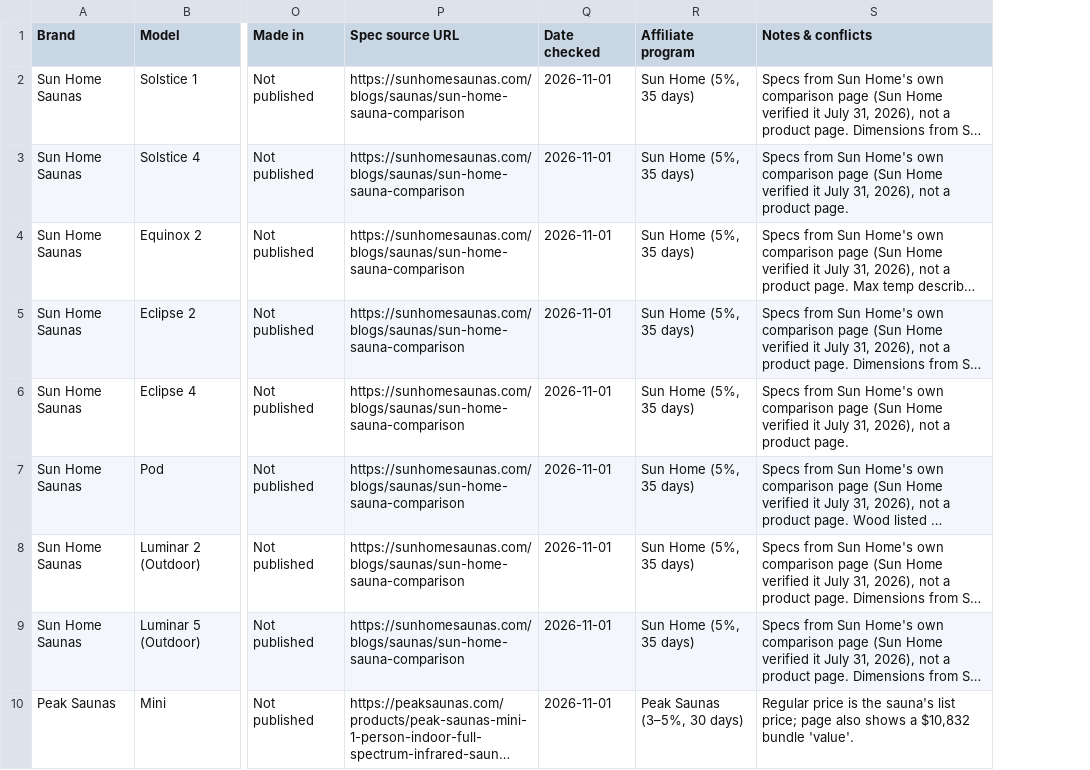
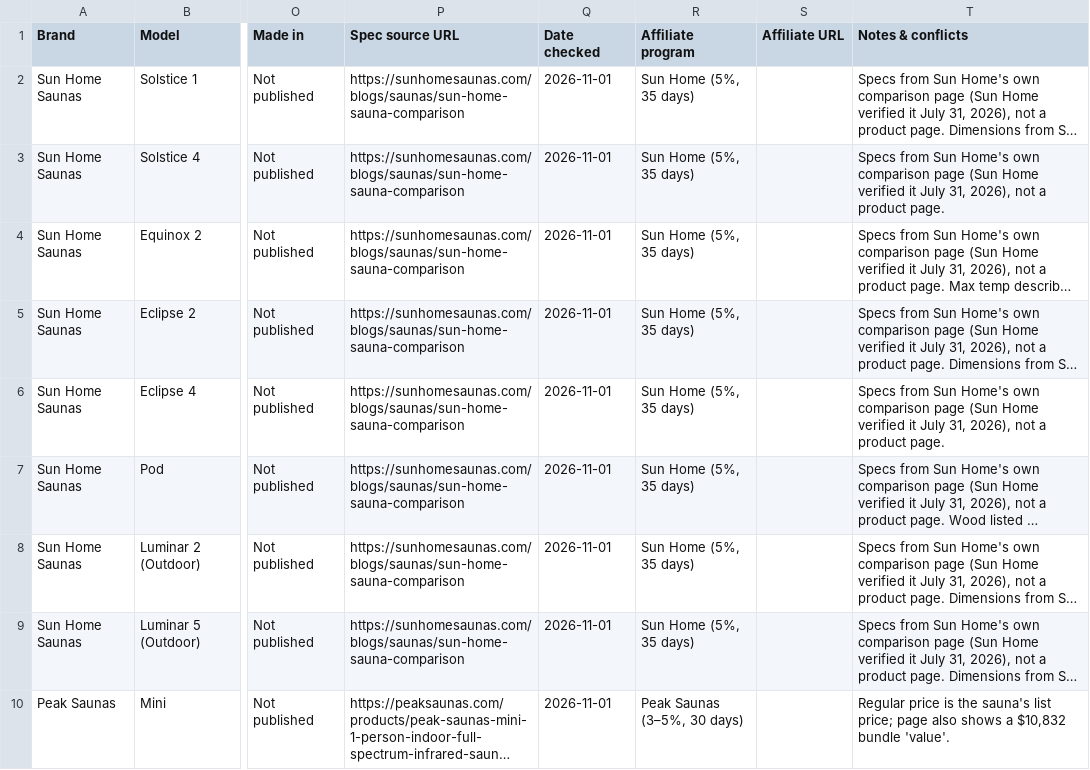
Before and after one commit to berrymanbn/contrast-index, a CSV file: data/saunas.csv, drawn as a sheet; only a part is shown, gaps mark what is left out; long unchanged cells end in …; the diff names each change by its address in the sheet, - before the commit and + after, or states it on an @@ line.

```diff
--- a/data/saunas.csv
+++ b/data/saunas.csv
+column S (Affiliate URL), empty
```
Also changed, not shown: data/cold-plunges.csv, 3 other files.
